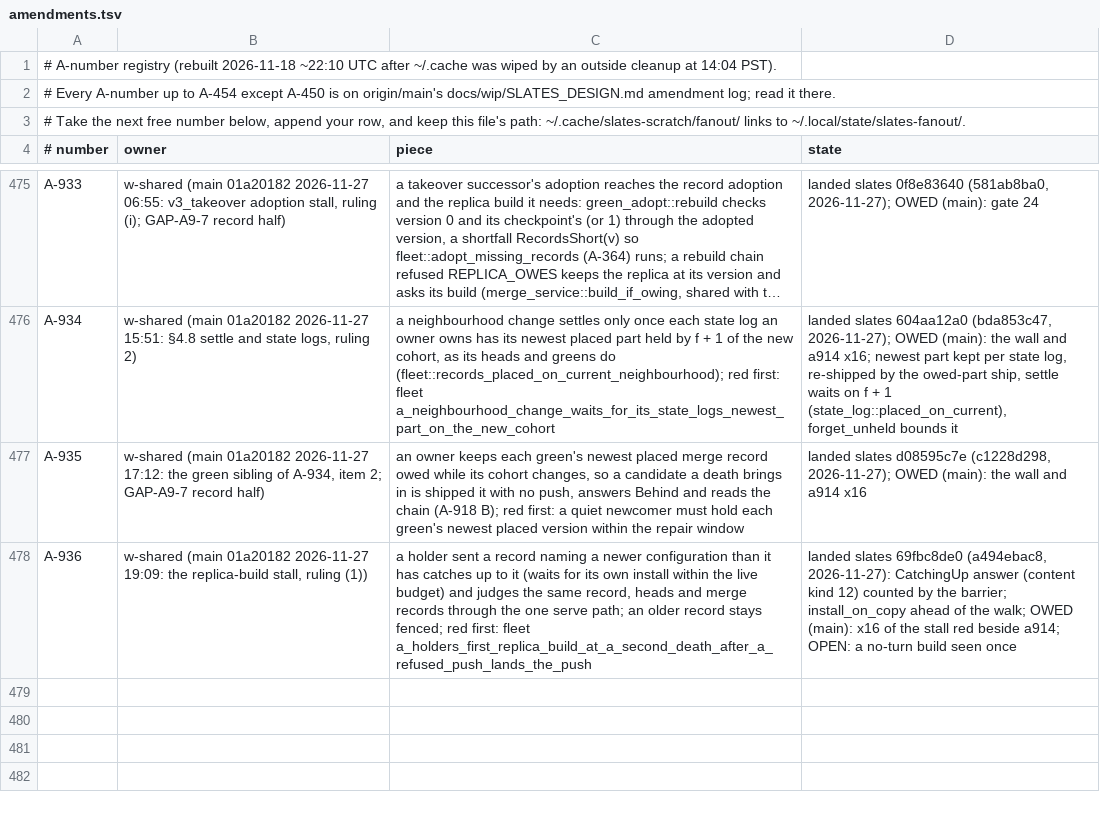
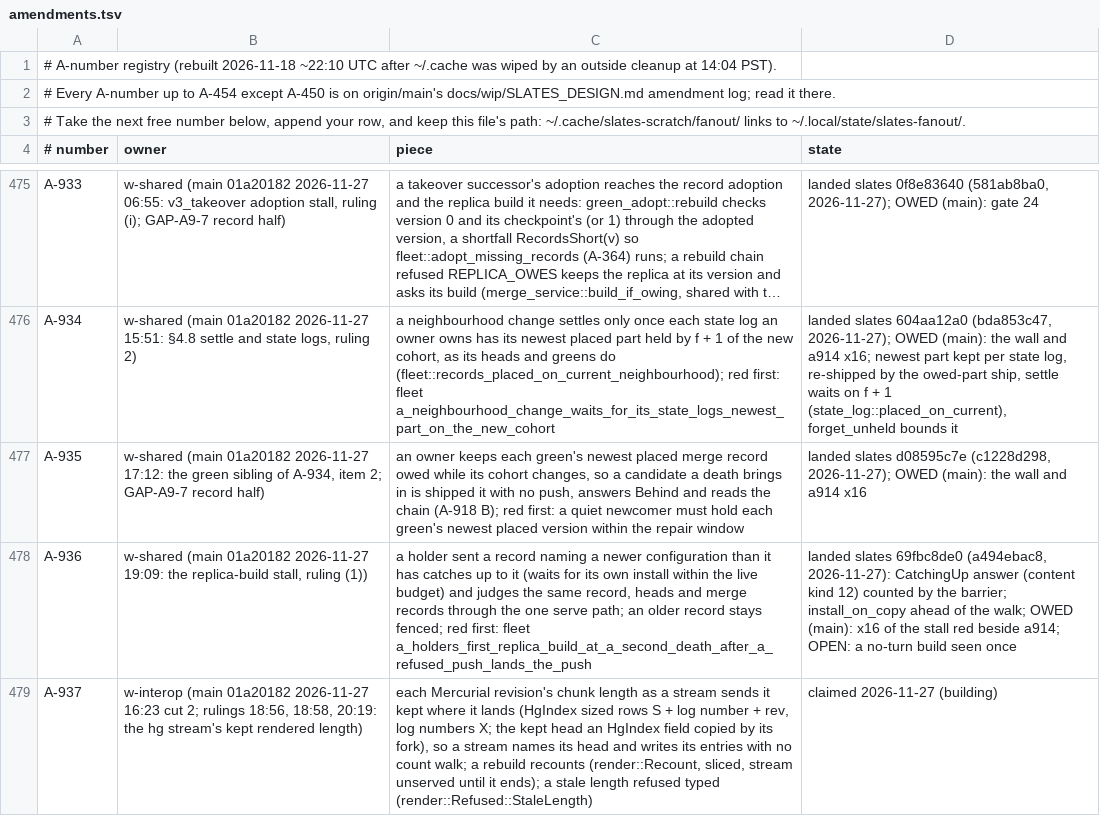
Before and after one commit to hyper-light/slates, a TSV file: amendments.tsv, drawn as a sheet; only a part is shown, gaps mark what is left out; long unchanged cells end in …; the diff names each change by its address in the sheet, - before the commit and + after, or states it on an @@ line.

Commit message:
w-interop: claim A-937 (hg stream kept rendered length, goal 93 cut 2)

```diff
--- a/amendments.tsv
+++ b/amendments.tsv
+row 479: A-937 | w-interop (main 01a20182 2026-11-27 16:23 cut 2; rulings 18:56, 18:58, 20:19: the hg stream's kept rendered length) | each Mercurial revision's chunk length as a stream sends it kept where it lands (HgIndex sized rows S + log number + rev, log numbers X; the kept head an HgIndex field copied by its fork), so a stream names its head and writes its entries with no count walk; a rebuild recounts (render::Recount, sliced, stream unserved until it ends); a stale length refused typed (render::Refused::StaleLength) | claimed 2026-11-27 (building)
```
